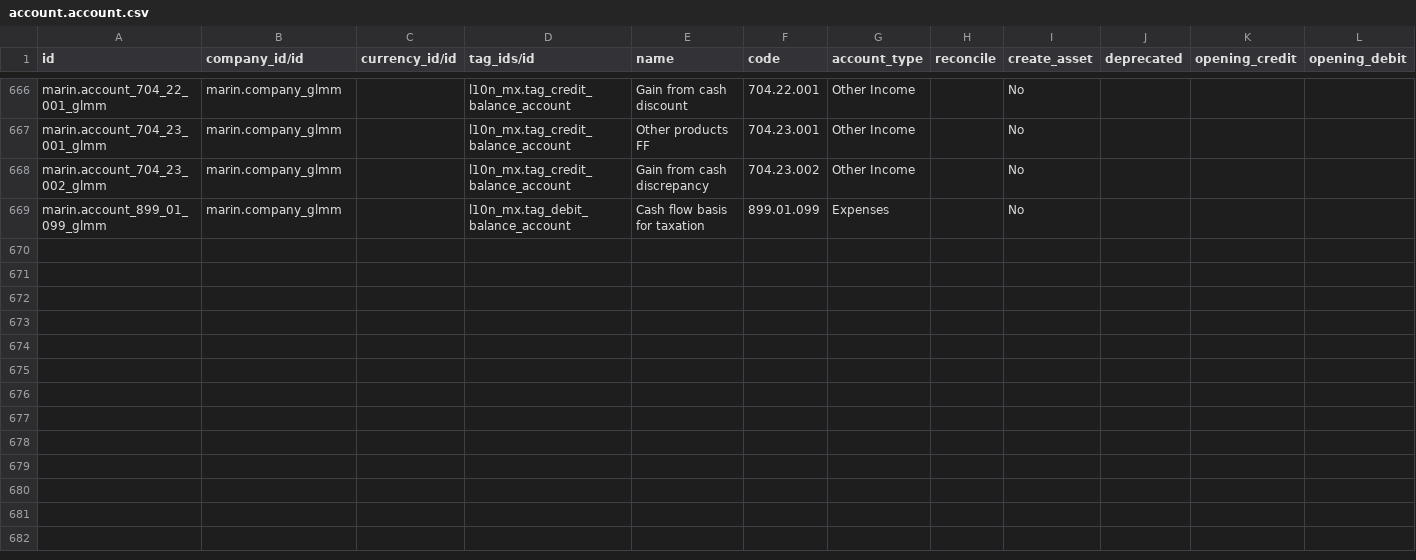
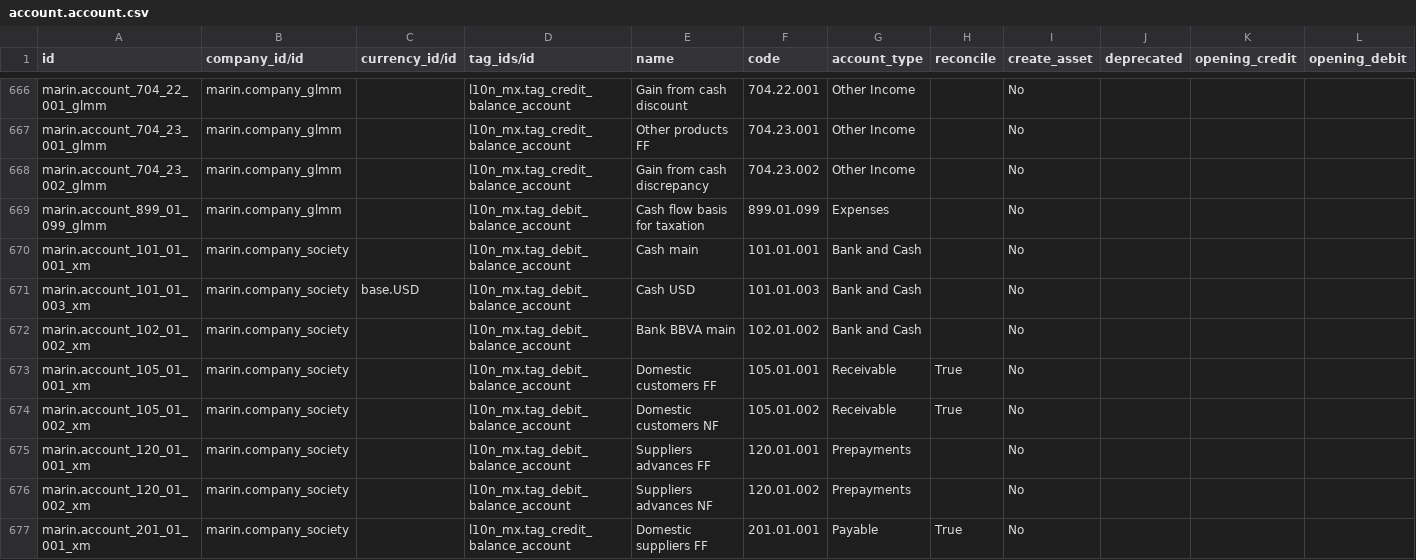
Before and after one commit to robertoCabreraAgro/addons_custom, a CSV file: marin/data/account.account.csv, drawn as a sheet; only a part is shown, gaps mark what is left out; rows hold the shown columns only; the diff covers the shown part only; the diff names each change by its address in the sheet, - before the commit and + after, or states it on an @@ line.

```diff
--- a/marin/data/account.account.csv
+++ b/marin/data/account.account.csv
+row 670: marin.account_101_01_001_xm | marin.company_society |  | l10n_mx.tag_debit_balance_account | Cash main | 101.01.001 | Bank and Cash |  | No
+row 671: marin.account_101_01_003_xm | marin.company_society | base.USD | l10n_mx.tag_debit_balance_account | Cash USD | 101.01.003 | Bank and Cash |  | No
+row 672: marin.account_102_01_002_xm | marin.company_society |  | l10n_mx.tag_debit_balance_account | Bank BBVA main | 102.01.002 | Bank and Cash |  | No
+row 673: marin.account_105_01_001_xm | marin.company_society |  | l10n_mx.tag_debit_balance_account | Domestic customers FF | 105.01.001 | Receivable | True | No
+row 674: marin.account_105_01_002_xm | marin.company_society |  | l10n_mx.tag_debit_balance_account | Domestic customers NF | 105.01.002 | Receivable | True | No
+row 675: marin.account_120_01_001_xm | marin.company_society |  | l10n_mx.tag_debit_balance_account | Suppliers advances FF | 120.01.001 | Prepayments |  | No
+row 676: marin.account_120_01_002_xm | marin.company_society |  | l10n_mx.tag_debit_balance_account | Suppliers advances NF | 120.01.002 | Prepayments |  | No
+row 677: marin.account_201_01_001_xm | marin.company_society |  | l10n_mx.tag_credit_balance_account | Domestic suppliers FF | 201.01.001 | Payable | True | No
```
Also changed, not shown: 8 added rows and 1 edited cell elsewhere in this file, marin/data/account.asset.csv, marin/data/account.journal.csv, 20 other files.
